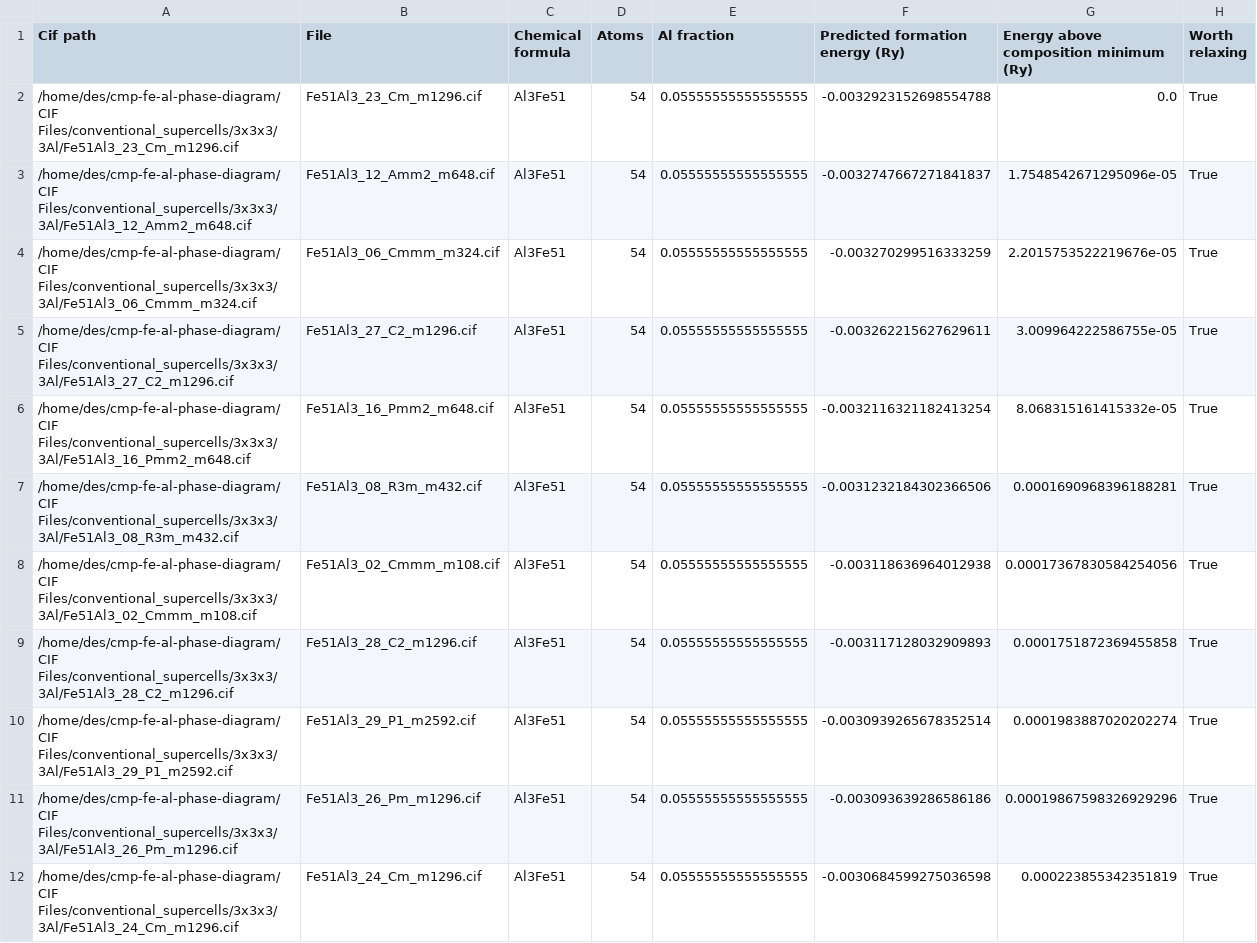
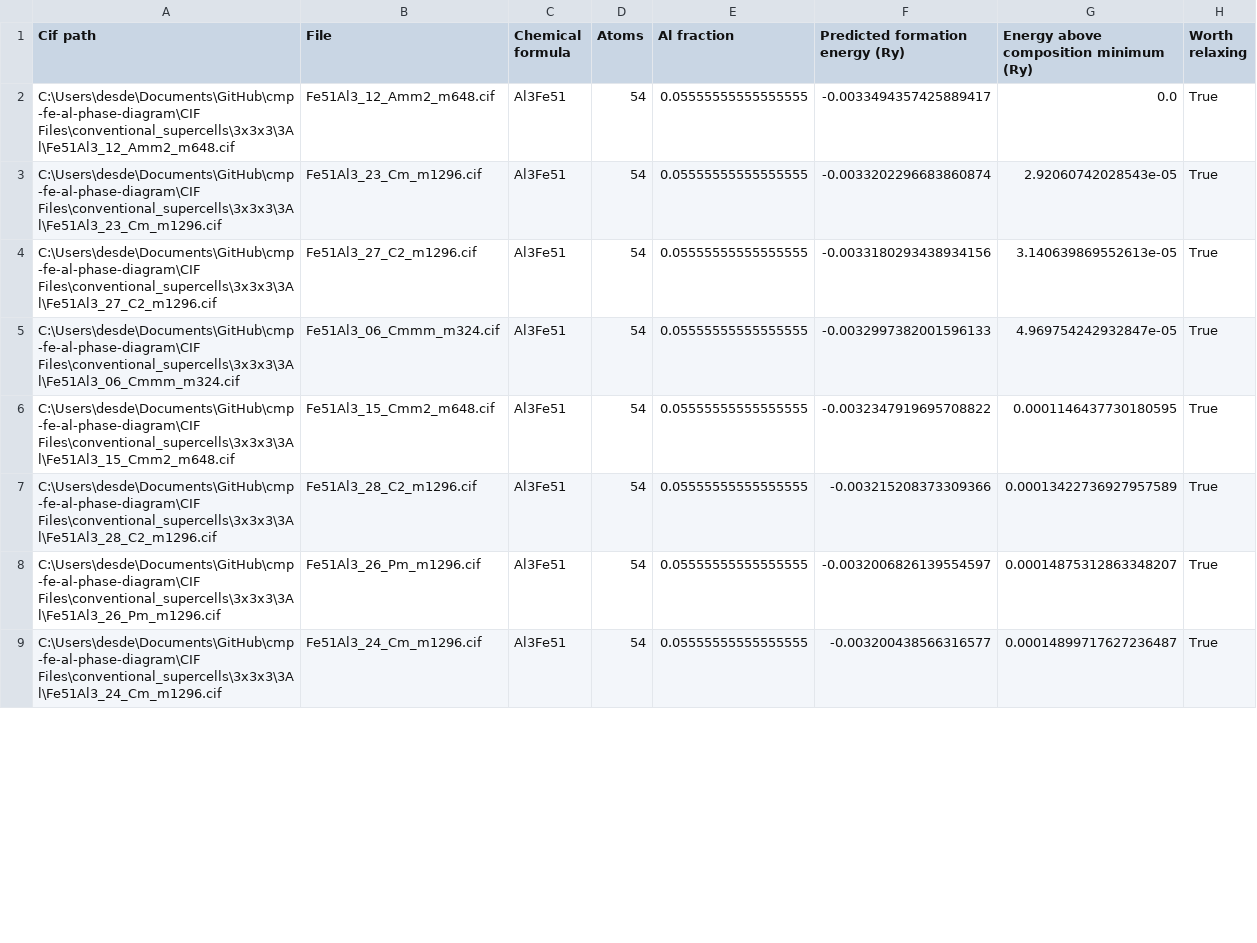
Before and after one commit to desdb6/cmp-fe-al-phase-diagram, a CSV file: CIF Files/conventional_supercells/3x3x3/3Al/cluster_expansion_results.csv, drawn as a sheet; only a part is shown; the diff covers the shown part only.

```diff
--- a/CIF Files/conventional_supercells/3x3x3/3Al/cluster_expansion_results.csv
+++ b/CIF Files/conventional_supercells/3x3x3/3Al/cluster_expansion_results.csv
@@ -1,12 +1,9 @@
 Cif path,File,Chemical formula,Atoms,Al fraction,Predicted formation energy (Ry),Energy above composition minimum (Ry),Worth relaxing
-/home/des/cmp-fe-al-phase-diagram/CIF Files/conventional_supercells/3x3x3/3Al/Fe51Al3_23_Cm_m1296.cif,Fe51Al3_23_Cm_m1296.cif,Al3Fe51,54,0.05555555555555555,-0.0032923152698554788,0.0,True
-/home/des/cmp-fe-al-phase-diagram/CIF Files/conventional_supercells/3x3x3/3Al/Fe51Al3_12_Amm2_m648.cif,Fe51Al3_12_Amm2_m648.cif,Al3Fe51,54,0.05555555555555555,-0.0032747667271841837,1.7548542671295096e-05,True
-/home/des/cmp-fe-al-phase-diagram/CIF Files/conventional_supercells/3x3x3/3Al/Fe51Al3_06_Cmmm_m324.cif,Fe51Al3_06_Cmmm_m324.cif,Al3Fe51,54,0.05555555555555555,-0.003270299516333259,2.2015753522219676e-05,True
-/home/des/cmp-fe-al-phase-diagram/CIF Files/conventional_supercells/3x3x3/3Al/Fe51Al3_27_C2_m1296.cif,Fe51Al3_27_C2_m1296.cif,Al3Fe51,54,0.05555555555555555,-0.003262215627629611,3.009964222586755e-05,True
-/home/des/cmp-fe-al-phase-diagram/CIF Files/conventional_supercells/3x3x3/3Al/Fe51Al3_16_Pmm2_m648.cif,Fe51Al3_16_Pmm2_m648.cif,Al3Fe51,54,0.05555555555555555,-0.0032116321182413254,8.068315161415332e-05,True
-/home/des/cmp-fe-al-phase-diagram/CIF Files/conventional_supercells/3x3x3/3Al/Fe51Al3_08_R3m_m432.cif,Fe51Al3_08_R3m_m432.cif,Al3Fe51,54,0.05555555555555555,-0.0031232184302366506,0.0001690968396188281,True
-/home/des/cmp-fe-al-phase-diagram/CIF Files/conventional_supercells/3x3x3/3Al/Fe51Al3_02_Cmmm_m108.cif,Fe51Al3_02_Cmmm_m108.cif,Al3Fe51,54,0.05555555555555555,-0.003118636964012938,0.00017367830584254056,True
-/home/des/cmp-fe-al-phase-diagram/CIF Files/conventional_supercells/3x3x3/3Al/Fe51Al3_28_C2_m1296.cif,Fe51Al3_28_C2_m1296.cif,Al3Fe51,54,0.05555555555555555,-0.003117128032909893,0.0001751872369455858,True
-/home/des/cmp-fe-al-phase-diagram/CIF Files/conventional_supercells/3x3x3/3Al/Fe51Al3_29_P1_m2592.cif,Fe51Al3_29_P1_m2592.cif,Al3Fe51,54,0.05555555555555555,-0.0030939265678352514,0.0001983887020202274,True
-/home/des/cmp-fe-al-phase-diagram/CIF Files/conventional_supercells/3x3x3/3Al/Fe51Al3_26_Pm_m1296.cif,Fe51Al3_26_Pm_m1296.cif,Al3Fe51,54,0.05555555555555555,-0.003093639286586186,0.00019867598326929296,True
-/home/des/cmp-fe-al-phase-diagram/CIF Files/conventional_supercells/3x3x3/3Al/Fe51Al3_24_Cm_m1296.cif,Fe51Al3_24_Cm_m1296.cif,Al3Fe51,54,0.05555555555555555,-0.0030684599275036598,0.000223855342351819,True
+C:\Users\desde\Documents\GitHub\cmp-fe-al-phase-diagram\CIF Files\conventional_supercells\3x3x3\3Al\Fe51Al3_12_Amm2_m648.cif,Fe51Al3_12_Amm2_m648.cif,Al3Fe51,54,0.05555555555555555,-0.0033494357425889417,0.0,True
+C:\Users\desde\Documents\GitHub\cmp-fe-al-phase-diagram\CIF Files\conventional_supercells\3x3x3\3Al\Fe51Al3_23_Cm_m1296.cif,Fe51Al3_23_Cm_m1296.cif,Al3Fe51,54,0.05555555555555555,-0.0033202296683860874,2.92060742028543e-05,True
+C:\Users\desde\Documents\GitHub\cmp-fe-al-phase-diagram\CIF Files\conventional_supercells\3x3x3\3Al\Fe51Al3_27_C2_m1296.cif,Fe51Al3_27_C2_m1296.cif,Al3Fe51,54,0.05555555555555555,-0.0033180293438934156,3.140639869552613e-05,True
+C:\Users\desde\Documents\GitHub\cmp-fe-al-phase-diagram\CIF Files\conventional_supercells\3x3x3\3Al\Fe51Al3_06_Cmmm_m324.cif,Fe51Al3_06_Cmmm_m324.cif,Al3Fe51,54,0.05555555555555555,-0.0032997382001596133,4.969754242932847e-05,True
+C:\Users\desde\Documents\GitHub\cmp-fe-al-phase-diagram\CIF Files\conventional_supercells\3x3x3\3Al\Fe51Al3_15_Cmm2_m648.cif,Fe51Al3_15_Cmm2_m648.cif,Al3Fe51,54,0.05555555555555555,-0.0032347919695708822,0.0001146437730180595,True
+C:\Users\desde\Documents\GitHub\cmp-fe-al-phase-diagram\CIF Files\conventional_supercells\3x3x3\3Al\Fe51Al3_28_C2_m1296.cif,Fe51Al3_28_C2_m1296.cif,Al3Fe51,54,0.05555555555555555,-0.003215208373309366,0.00013422736927957589,True
+C:\Users\desde\Documents\GitHub\cmp-fe-al-phase-diagram\CIF Files\conventional_supercells\3x3x3\3Al\Fe51Al3_26_Pm_m1296.cif,Fe51Al3_26_Pm_m1296.cif,Al3Fe51,54,0.05555555555555555,-0.0032006826139554597,0.00014875312863348207,True
+C:\Users\desde\Documents\GitHub\cmp-fe-al-phase-diagram\CIF Files\conventional_supercells\3x3x3\3Al\Fe51Al3_24_Cm_m1296.cif,Fe51Al3_24_Cm_m1296.cif,Al3Fe51,54,0.05555555555555555,-0.003200438566316577,0.00014899717627236487,True
```
Also changed, not shown: 3 added rows and 73 edited cells elsewhere in this file, CIF Files/conventional_supercells/3x3x3/4Al/cluster_expansion_results.csv, CIF Files/conventional_supercells/3x3x3/5Al/cluster_expansion_results.csv, 29 other files.
